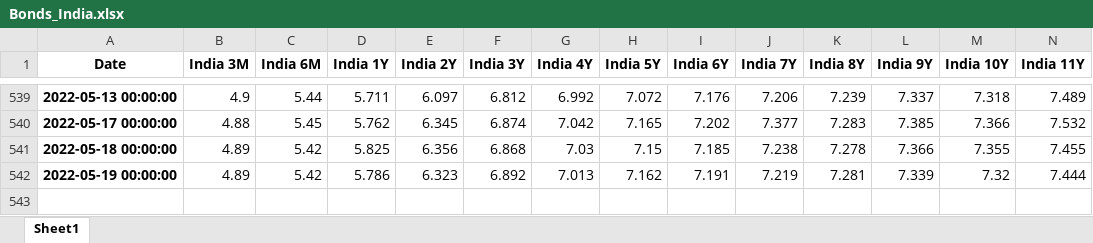
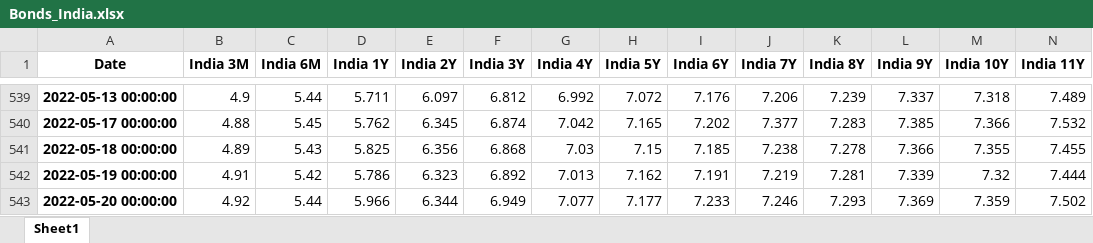
Before and after one commit to cober-data/curvature_database, an Excel workbook: Bonds_India.xlsx, sheet Sheet1, drawn as a sheet; only a part is shown, gaps mark what is left out; values as stored, in another font and other column widths than the file's, no borders; rows hold the shown columns only; the diff names each change by its address in the sheet, - before the commit and + after, or states it on an @@ line.

```diff
--- a/Bonds_India.xlsx (sheet Sheet1)
+++ b/Bonds_India.xlsx (sheet Sheet1)
-C541 (India 6M): 5.42
+C541 (India 6M): 5.43
-B542 (India 3M): 4.89
+B542 (India 3M): 4.91
+row 543: 2022-05-20 00:00:00 | 4.92 | 5.44 | 5.966 | 6.344 | 6.949 | 7.077 | 7.177 | 7.233 | 7.246 | 7.293 | 7.369 | 7.359 | 7.502
```
Also changed, not shown: Bonds_France.xlsx, Bonds_Spain.xlsx, 39 other files.
